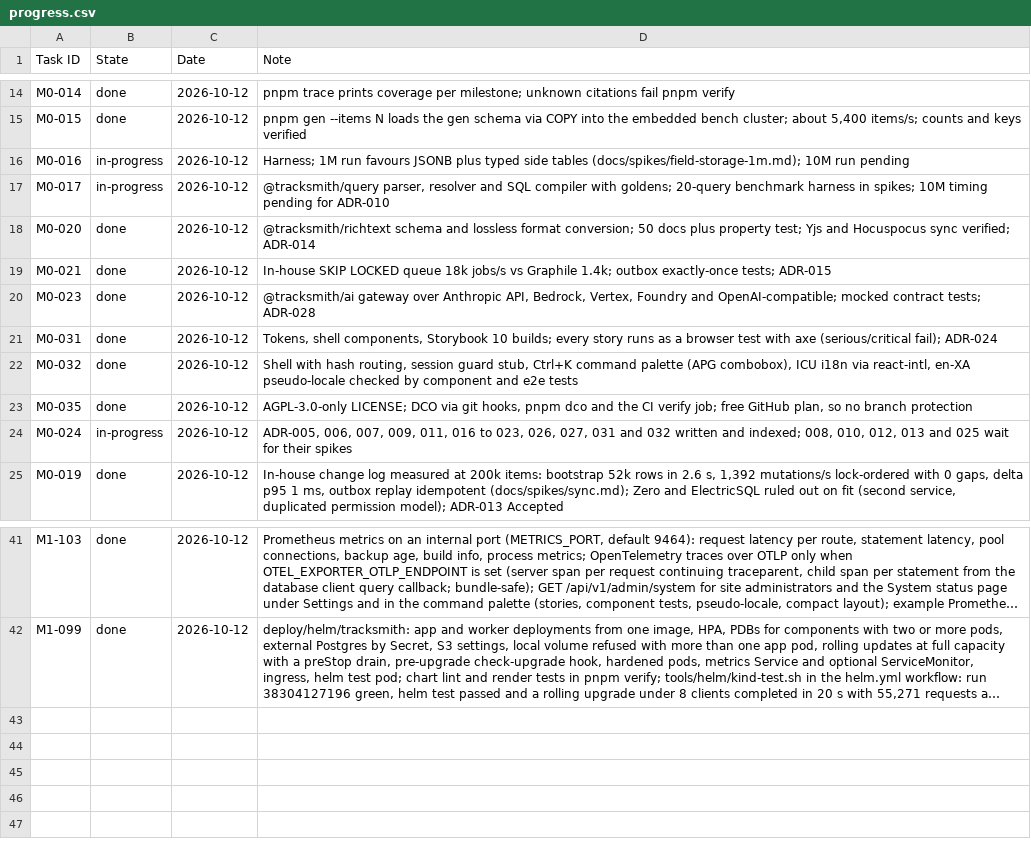
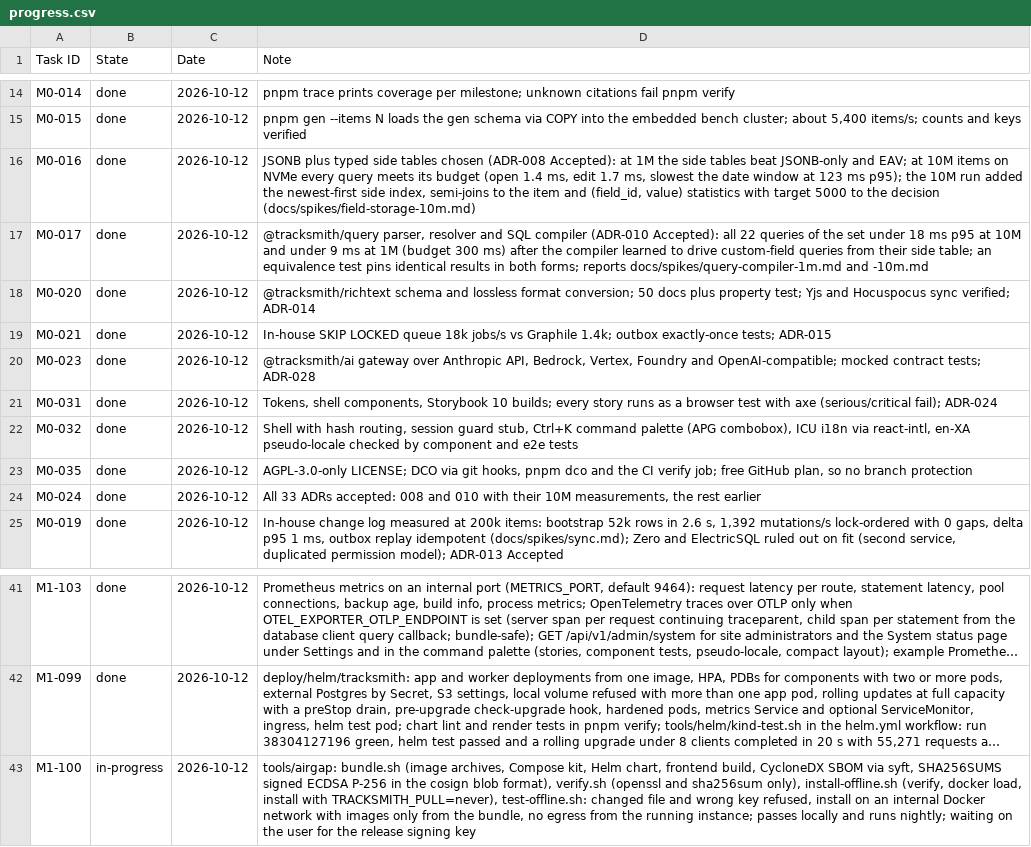
Before and after one commit to rockersands/taskmoor, a CSV file: docs/plan/progress.csv, drawn as a sheet; only a part is shown, gaps mark what is left out; long unchanged cells end in …; the diff names each change by its address in the sheet, - before the commit and + after, or states it on an @@ line.

```diff
--- a/docs/plan/progress.csv
+++ b/docs/plan/progress.csv
-B16:B17 (State): in-progress
+B16:B17 (State): done
-D16 (Note): Harness; 1M run favours JSONB plus typed side tables (docs/spikes/field-storage-1m.md); 10M run pending
+D16 (Note): JSONB plus typed side tables chosen (ADR-008 Accepted): at 1M the side tables beat JSONB-only and EAV; at 10M items on NVMe every query meets its budget (open 1.4 ms, edit 1.7 ms, slowest the date window at 123 ms p95); the 10M run added the newest-first side index, semi-joins to the item and (field_id, value) statistics with target 5000 to the decision (docs/spikes/field-storage-10m.md)
-D17 (Note): …SQL compiler with goldens; 20-query benchmark harness in spikes; 10M timing pending for ADR-010
+D17 (Note): …SQL compiler (ADR-010 Accepted): all 22 queries of the set under 18 ms p95 at 10M and under 9 ms at 1M (budget 300 ms) after the compiler learned to drive custom-field queries from their side table; an equivalence test pins identical results in both forms; reports docs/spikes/query-compiler-1m.md and -10m.md
-B24 (State): in-progress
+B24 (State): done
-D24 (Note): ADR-005, 006, 007, 009, 011, 016 to 023, 026, 027, 031 and 032 written and indexed; 008, 010, 012, 013 and 025 wait for their spikes
+D24 (Note): All 33 ADRs accepted: 008 and 010 with their 10M measurements, the rest earlier
+row 43: M1-100 | in-progress | 2026-10-12 | tools/airgap: bundle.sh (image archives, Compose kit, Helm chart, frontend build, CycloneDX SBOM via syft, SHA256SUMS signed ECDSA P-256 in the cosign blob format), verify.sh (openssl and sha256sum only), install-offline.sh (verify, docker load, install with TRACKSMITH_PULL=never), test-offline.sh: changed file and wrong key refused, install on an internal Docker network with images only from the bundle, no egress from the running instance; passes locally and runs nightly; waiting on the user for the release signing key
```
Also changed, not shown: docs/plan/decisions.csv, 24 other files.
